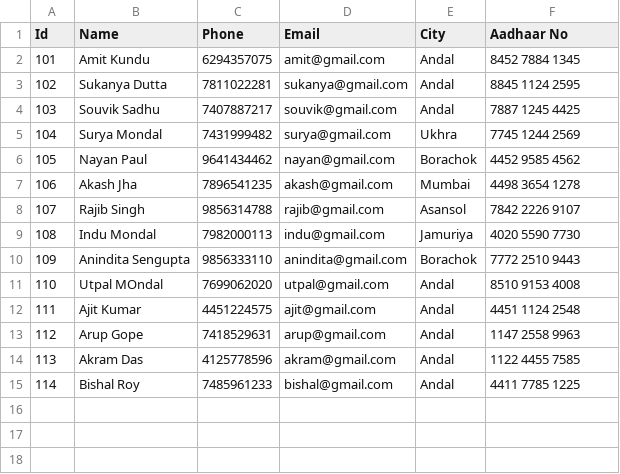
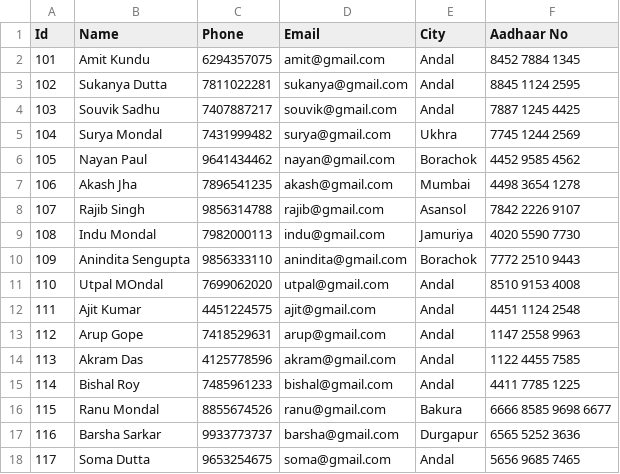
Before and after one commit to Sukanya-Dutta-SD/group-project-python, a CSV file: tourists.csv, drawn as a sheet.

```diff
--- a/tourists.csv
+++ b/tourists.csv
@@ -15 +15,4 @@ Id,Name,Phone,Email,City,Aadhaar No
 114,Bishal Roy,7485961233,bishal@gmail.com,Andal,4411 7785 1225
+115,Ranu Mondal,8855674526,ranu@gmail.com,Bakura,6666 8585 9698 6677
+116,Barsha Sarkar,9933773737,barsha@gmail.com,Durgapur,6565 5252 3636
+117,Soma Dutta,9653254675,soma@gmail.com,Andal,5656 9685 7465
```
Also changed, not shown: bookings.csv, 1 other file.
